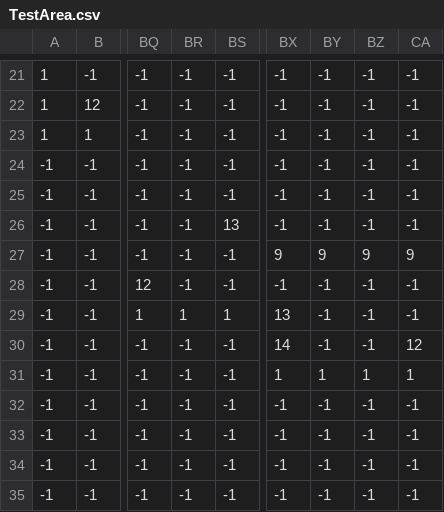
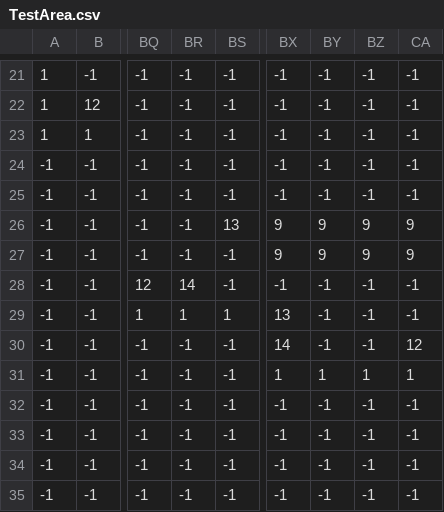
Before and after one commit to martindzejky/super-johny-resurrected, a CSV file: Assets/Resources/Levels/TestArea.csv, drawn as a sheet; only a part is shown, gaps mark what is left out; the diff names each change by its address in the sheet, - before the commit and + after, or states it on an @@ line.

```diff
--- a/Assets/Resources/Levels/TestArea.csv
+++ b/Assets/Resources/Levels/TestArea.csv
-BX26: -1
+BX26: 9
-BY26: -1
+BY26: 9
-BZ26: -1
+BZ26: 9
-CA26: -1
+CA26: 9
-BR28: -1
+BR28: 14
```
Also changed, not shown: 3 other files.
